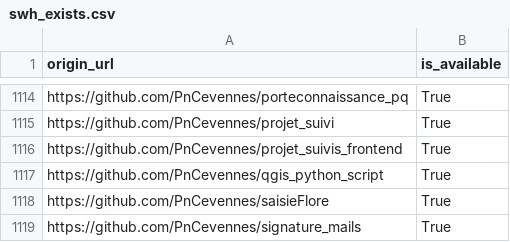
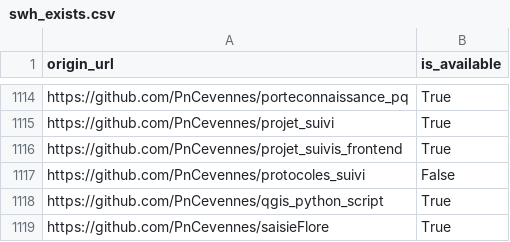
Before and after one commit to etalab/data-codes-sources-fr, a CSV file: data/swh_exists.csv, drawn as a sheet; only a part is shown, gaps mark what is left out; the shorter side is filled out with more unchanged rows.

Commit message:
New data at 2020-01-27T11:32:32Z [ci skip]

```diff
--- a/data/swh_exists.csv
+++ b/data/swh_exists.csv
@@ -1116,2 +1116,3 @@ https://github.com/PnCevennes/projet_suivi,True
 https://github.com/PnCevennes/projet_suivis_frontend,True
+https://github.com/PnCevennes/protocoles_suivi,False
 https://github.com/PnCevennes/qgis_python_script,True
```
Also changed, not shown: data/organisations/csv/all.csv, 4 other files.
